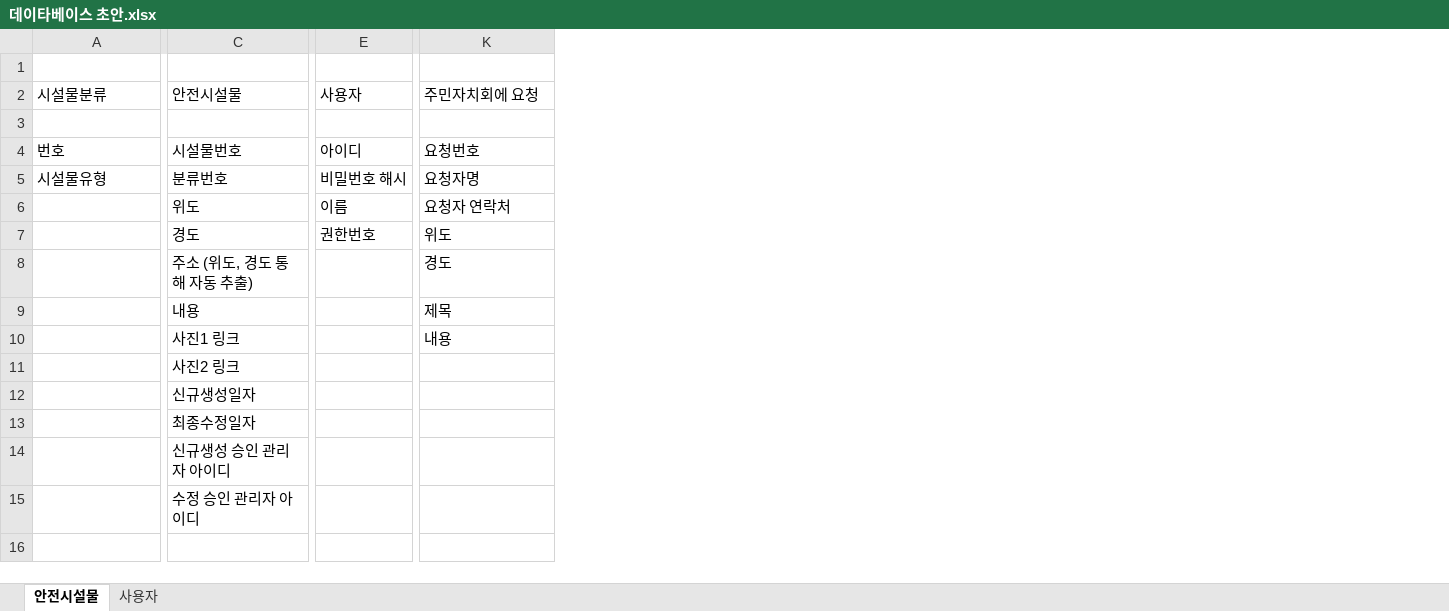
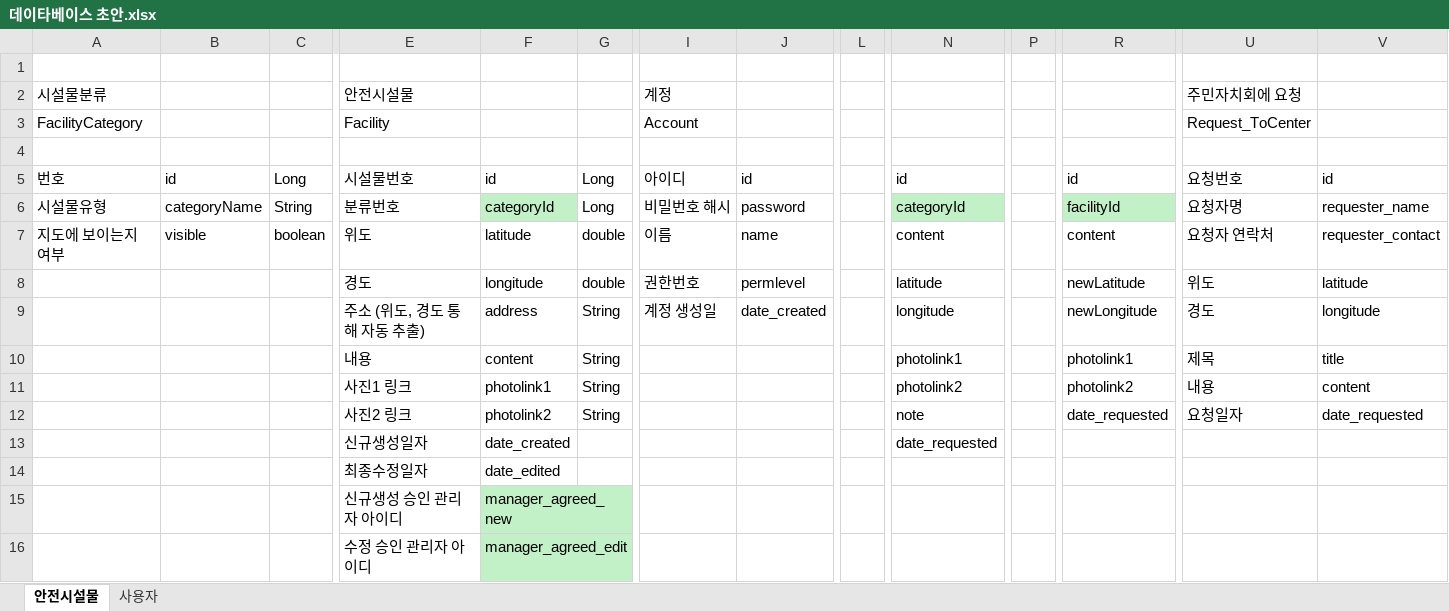
Before and after one commit to bongdam-safety/documents, an Excel workbook: 데이타베이스 초안.xlsx, sheet 안전시설물, drawn as a sheet; only a part is shown, gaps mark what is left out; values as stored, in another font and other column widths than the file's, no borders; addresses are those after the commit; rows hold the shown columns only; the diff covers the shown part only; the diff names each change by its address in the sheet, - before the commit and + after, or states it on an @@ line.

Commit message:
Update 데이타베이스 초안.xlsx

```diff
--- a/데이타베이스 초안.xlsx (sheet 안전시설물)
+++ b/데이타베이스 초안.xlsx (sheet 안전시설물)
+column B, rows 5-7: id | categoryName | visible
+column C, rows 5-7: Long | String | boolean
+column F, rows 5-16: id | categoryId | latitude | longitude | address | content | photolink1 | photolink2 | date_created | date_edited | manager_agreed_new | manager_agreed_edit
+column G, rows 5-12: Long | Long | double | double | String | String | String | String
+column J, rows 5-9: id | password | name | permlevel | date_created
+column L, empty
+column N, rows 5-13: id | categoryId | content | latitude | longitude | photolink1 | photolink2 | note | date_requested
+column P, empty
+column R, rows 5-12: id | facilityId | content | newLatitude | newLongitude | photolink1 | photolink2 | date_requested
+column V, rows 5-12: id | requester_name | requester_contact | latitude | longitude | title | content | date_requested
-I2: 사용자
+I2: 계정
+row 3: FacilityCategory |  |  | Facility |  |  | Account |  |  |  |  |  | Request_ToCenter
-A7: (empty)
+A7: 지도에 보이는지 여부
-I9: (empty)
+I9: 계정 생성일
-U12: (empty)
+U12: 요청일자
```
Also changed, not shown: 1 added column elsewhere in this sheet.
